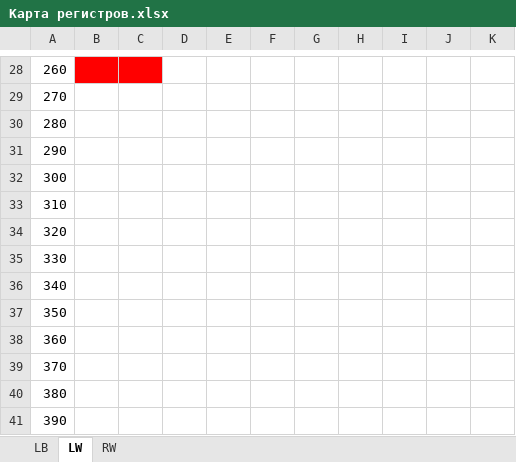
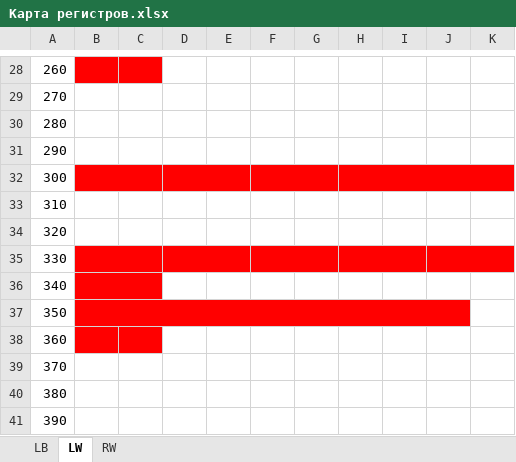
Before and after one commit to cotara/weintek, an Excel workbook: Общий проект/Карта регистров.xlsx, sheet LW, drawn as a sheet; only a part is shown, gaps mark what is left out; values as stored, in another font and other column widths than the file's, no borders; the diff names each change by its address in the sheet, - before the commit and + after, or states it on an @@ line.

```diff
--- a/Общий проект/Карта регистров.xlsx (sheet LW)
+++ b/Общий проект/Карта регистров.xlsx (sheet LW)
-B32:K32 fill: none
+B32:K32 fill: #FF0000
+B32:C32 merged
+D32:E32 merged
+F32:G32 merged
+H32:K32 merged
-B35:K35 fill: none
+B35:K35 fill: #FF0000
+B35:C35 merged
+D35:E35 merged
+F35:G35 merged
+H35:I35 merged
+J35:K35 merged
-B36:C36 fill: none
+B36:C36 fill: #FF0000
+B36:C36 merged
-B37:J37 fill: none
+B37:J37 fill: #FF0000
+B37:J37 merged
-B38:C38 fill: none
+B38:C38 fill: #FF0000
```
Also changed, not shown: sheet RW, sheet LB, 10 other files.
